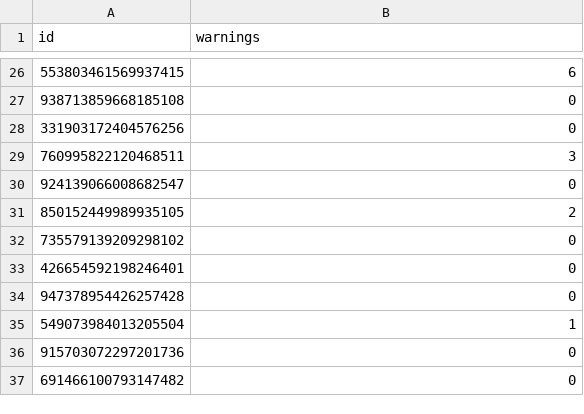
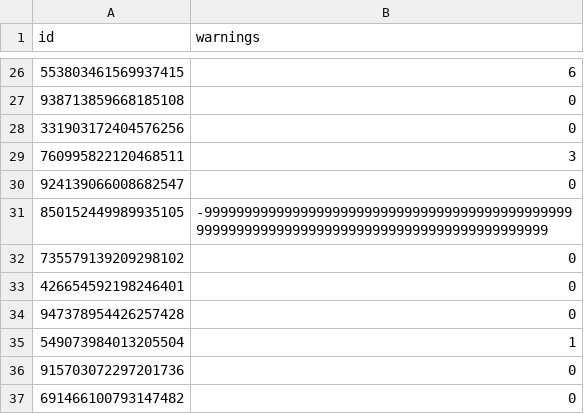
Before and after one commit to charlesliyifeng/Little-Man, a CSV file: data/club_member.csv, drawn as a sheet; only a part is shown, gaps mark what is left out.

Commit message:
Update club_member.csv

```diff
--- a/data/club_member.csv
+++ b/data/club_member.csv
@@ -30,3 +30,3 @@ id,warnings
 924139066008682547,0
-850152449989935105,2
+850152449989935105,-999999999999999999999999999999999999999999999999999999999999999999999999999999999999999999
 735579139209298102,0
```
